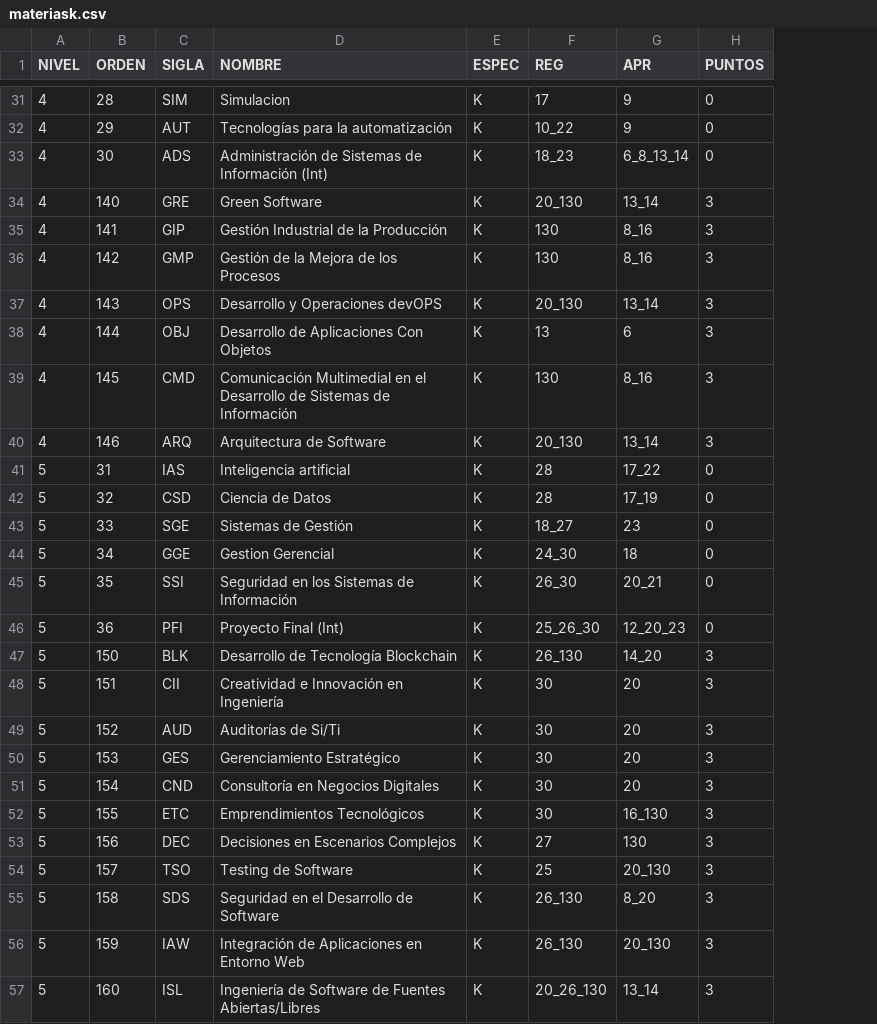
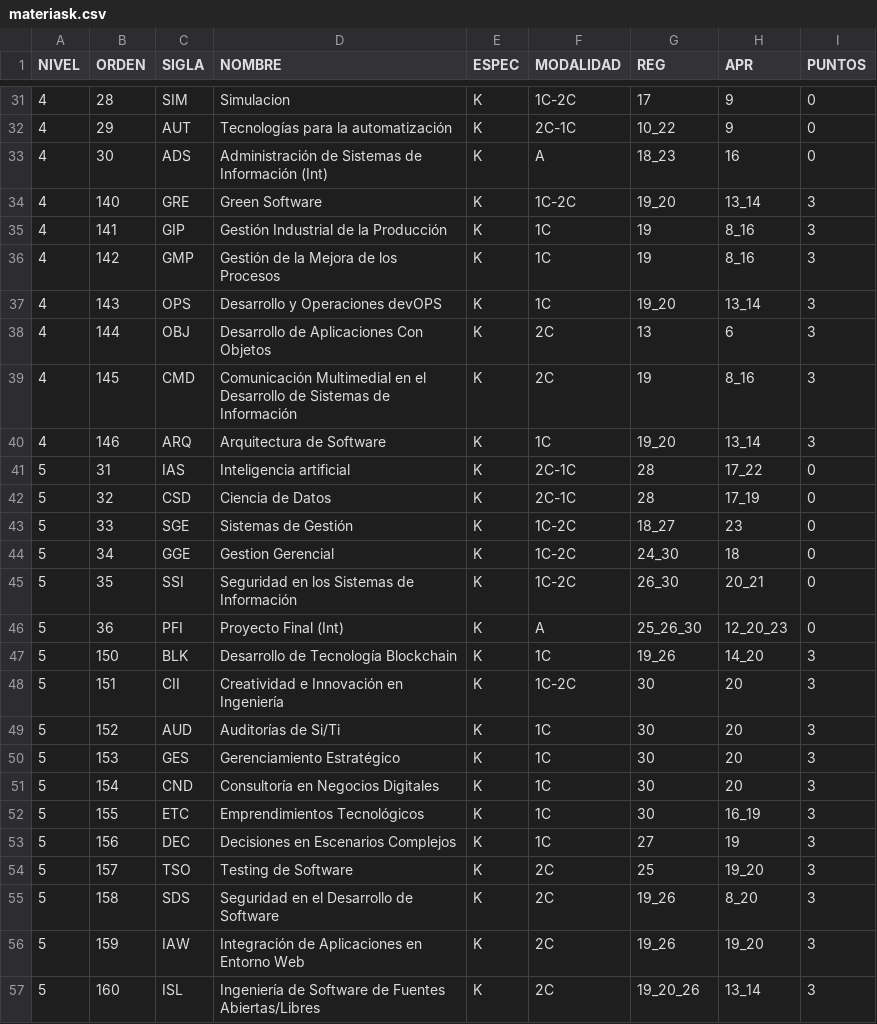
Before and after one commit to EmilianoM7/UTN_EZ, a CSV file: app/src/main/res/raw/materiask.csv, drawn as a sheet; only a part is shown, gaps mark what is left out; addresses are those after the commit; the diff names each change by its address in the sheet, - before the commit and + after, or states it on an @@ line.

Commit message:
Refactor de lectura y escritura. ahora lee y carga (falta eliminar) archivos de inscripcion reales.carga, agrega y elimina Incripciones individuales. corregir cuadro infoMateria

```diff
--- a/app/src/main/res/raw/materiask.csv
+++ b/app/src/main/res/raw/materiask.csv
+column F (MODALIDAD), rows 31-57: 1C-2C | 2C-1C | A | 1C-2C | 1C | 1C | 1C | 2C | 2C | 1C | 2C-1C | 2C-1C | 1C-2C | 1C-2C | 1C-2C | A | 1C | 1C-2C | 1C | 1C | 1C | 1C | 1C | 2C | 2C | 2C | 2C
-H33 (APR): 6_8_13_14
+H33 (APR): 16
-G34 (REG): 20_130
+G34 (REG): 19_20
-G35:G36 (REG): 130
+G35:G36 (REG): 19
-G37 (REG): 20_130
+G37 (REG): 19_20
-G39 (REG): 130
+G39 (REG): 19
-G40 (REG): 20_130
+G40 (REG): 19_20
-G47 (REG): 26_130
+G47 (REG): 19_26
-H52 (APR): 16_130
+H52 (APR): 16_19
-H53 (APR): 130
+H53 (APR): 19
-H54 (APR): 20_130
+H54 (APR): 19_20
-G55:G56 (REG): 26_130
+G55:G56 (REG): 19_26
-H56 (APR): 20_130
+H56 (APR): 19_20
-G57 (REG): 20_26_130
+G57 (REG): 19_20_26
```
Also changed, not shown: app/src/main/res/raw/hola/k1.csv, 23 other files.
